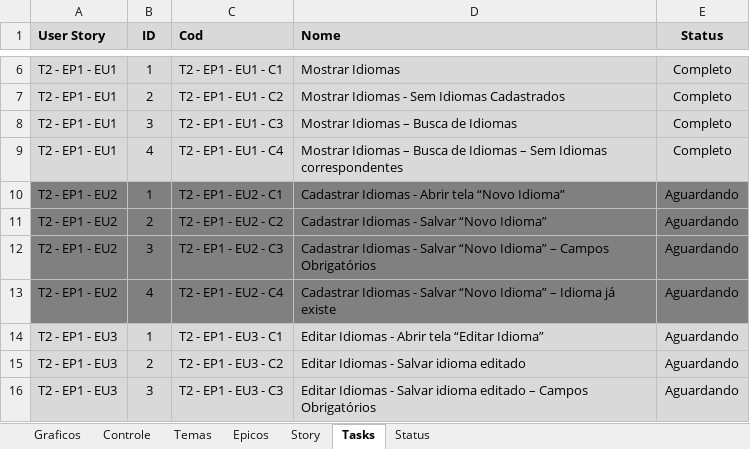
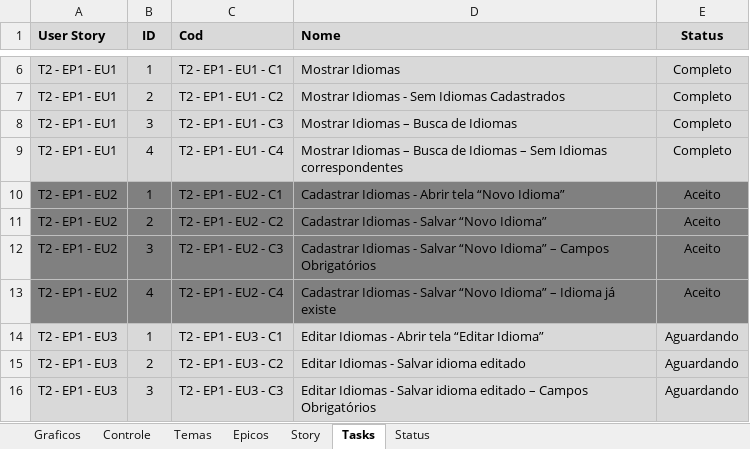
Before and after one commit to Eddersouza/ProjectBiblioE, an Excel workbook: _Docs/0 - Agile Managment - Projeto BiblioE.xlsx, sheet Tasks, drawn as a sheet; only a part is shown, gaps mark what is left out; values as stored, in another font and other column widths than the file's, no borders; conditional formats not drawn; the diff names each change by its address in the sheet, - before the commit and + after, or states it on an @@ line.

```diff
--- a/_Docs/0 - Agile Managment - Projeto BiblioE.xlsx (sheet Tasks)
+++ b/_Docs/0 - Agile Managment - Projeto BiblioE.xlsx (sheet Tasks)
-E10:E13 (Status): Aguardando
+E10:E13 (Status): Aceito
```
Also changed, not shown: sheet Controle, sheet Story, charts or pictures, 13 other files.
